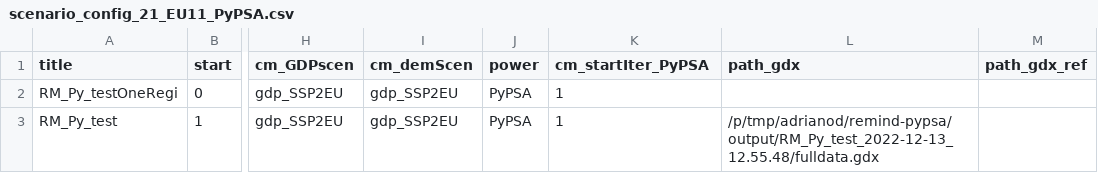
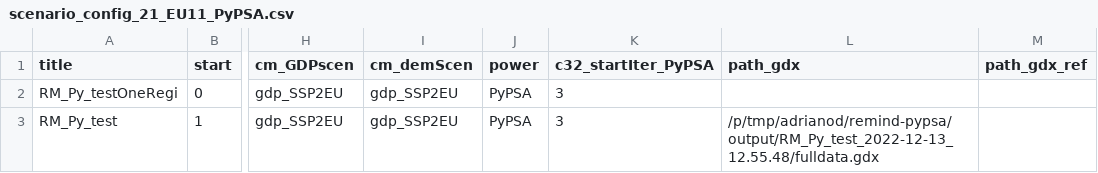
Before and after one commit to aodenweller/remind, a CSV file: config/21_regions_EU11/scenario_config_21_EU11_PyPSA.csv, drawn as a sheet; only a part is shown, gaps mark what is left out; the diff names each change by its address in the sheet, - before the commit and + after, or states it on an @@ line.

Commit message:
Change name of switch for PyPSA start iteration

```diff
--- a/config/21_regions_EU11/scenario_config_21_EU11_PyPSA.csv
+++ b/config/21_regions_EU11/scenario_config_21_EU11_PyPSA.csv
-K1: cm_startIter_PyPSA
+K1: c32_startIter_PyPSA
-K2:K3 (c32_startIter_PyPSA): 1
+K2:K3 (c32_startIter_PyPSA): 3
```
Also changed, not shown: 3 other files.
